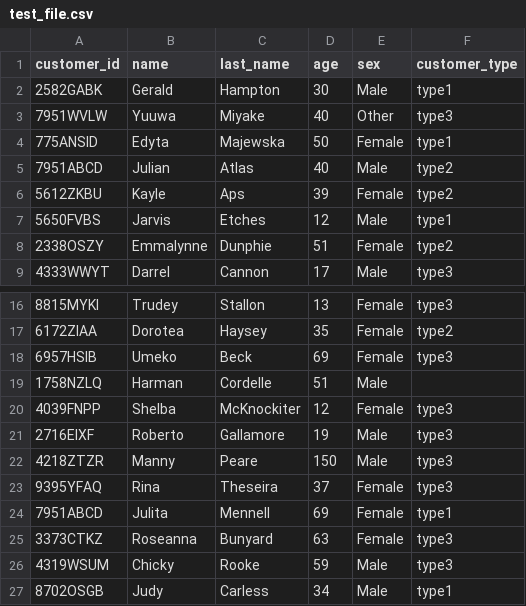
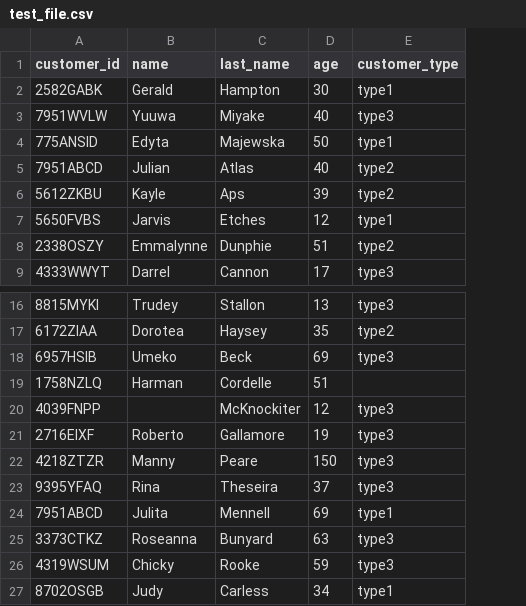
Before and after one commit to julian-atlasovich-iris/file-validator, a CSV file: test_file.csv, drawn as a sheet; only a part is shown, gaps mark what is left out; the diff names each change by its address in the sheet, - before the commit and + after, or states it on an @@ line.

```diff
--- a/test_file.csv
+++ b/test_file.csv
-column E (sex), rows 2-9: Male | Other | Female | Male | Female | Male | Female | Male; rows 16-27: Female | Female | Female | Male | Female | Male | Male | Female | Female | Female | Male | Male
-B20 (name): Shelba
+B20 (name): (empty)
```
Also changed, not shown: 2 other files.
